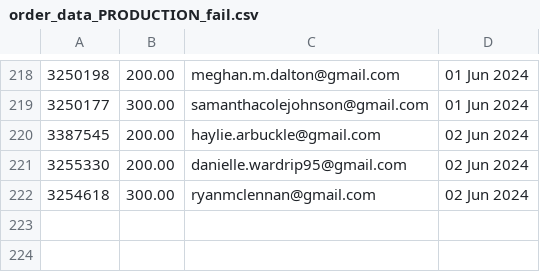
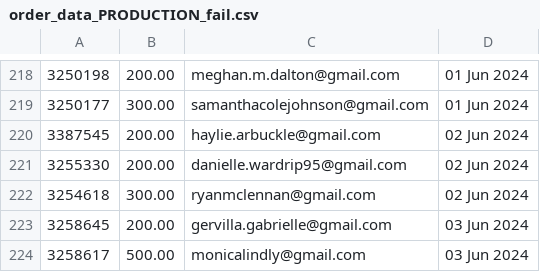
Before and after one commit to required777/TD-Testing-ffcsa_scripts, a CSV file: localline/data/order_data_PRODUCTION_fail.csv, drawn as a sheet; only a part is shown, gaps mark what is left out; the diff names each change by its address in the sheet, - before the commit and + after, or states it on an @@ line.

```diff
--- a/localline/data/order_data_PRODUCTION_fail.csv
+++ b/localline/data/order_data_PRODUCTION_fail.csv
+row 223: 3258645 | 200.00 | gervilla.gabrielle@gmail.com | 03 Jun 2024
+row 224: 3258617 | 500.00 | monicalindly@gmail.com | 03 Jun 2024
```
Also changed, not shown: localline/data/order_data_PRODUCTION_success.csv.
